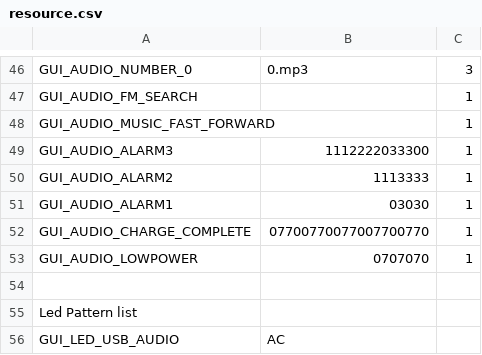
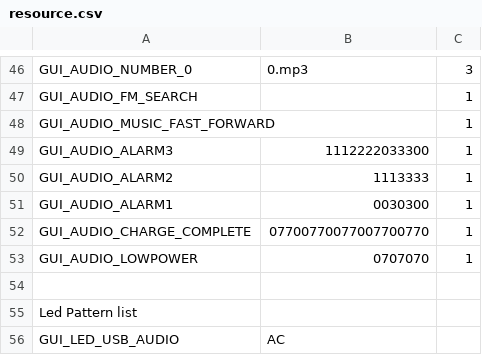
Before and after one commit to BarryChen/RDA, a CSV file: RDA585X_V2.1_SVN32/apps/projects_cfg/xdl_5851s/resource/resource.csv, drawn as a sheet; only a part is shown, gaps mark what is left out.

```diff
--- a/RDA585X_V2.1_SVN32/apps/projects_cfg/xdl_5851s/resource/resource.csv
+++ b/RDA585X_V2.1_SVN32/apps/projects_cfg/xdl_5851s/resource/resource.csv
@@ -50,3 +50,3 @@
 "GUI_AUDIO_ALARM2","1113333",1
-"GUI_AUDIO_ALARM1","03030",1
+"GUI_AUDIO_ALARM1","0030300",1
 "GUI_AUDIO_CHARGE_COMPLETE","07700770077007700770",1
```
Also changed, not shown: 3 other files.
